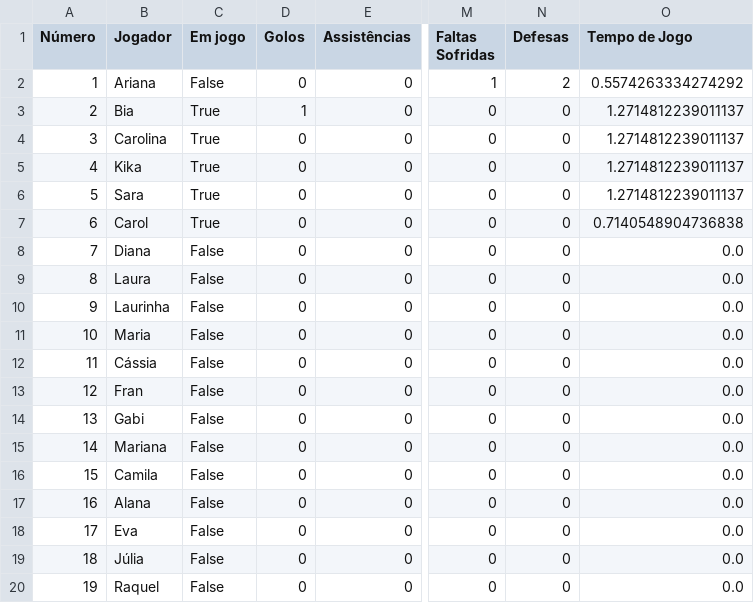
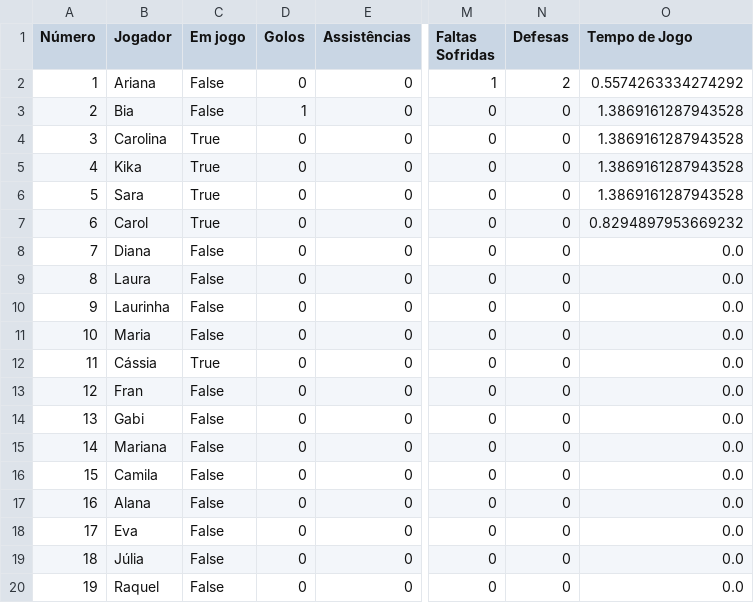
Before and after one commit to dianol3/stats, a CSV file: condeixa.txt/condeixa.txt_VS_Equipa A_players.csv, drawn as a sheet; only a part is shown, gaps mark what is left out; the diff names each change by its address in the sheet, - before the commit and + after, or states it on an @@ line.

Commit message:
Update players table condeixa.txt_VS_Equipa A

```diff
--- a/condeixa.txt/condeixa.txt_VS_Equipa A_players.csv
+++ b/condeixa.txt/condeixa.txt_VS_Equipa A_players.csv
-C3 (Em jogo): True
+C3 (Em jogo): False
-O3:O6 (Tempo de Jogo): 1.2714812239011137
+O3:O6 (Tempo de Jogo): 1.3869161287943528
-O7 (Tempo de Jogo): 0.7140548904736838
+O7 (Tempo de Jogo): 0.8294897953669232
-C12 (Em jogo): False
+C12 (Em jogo): True
```
